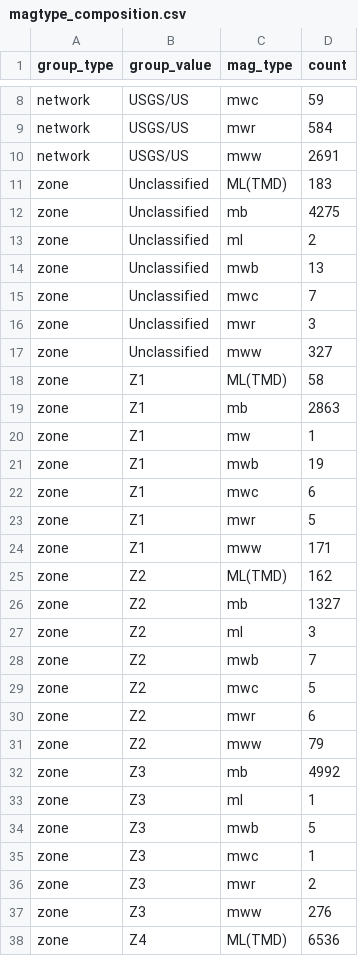
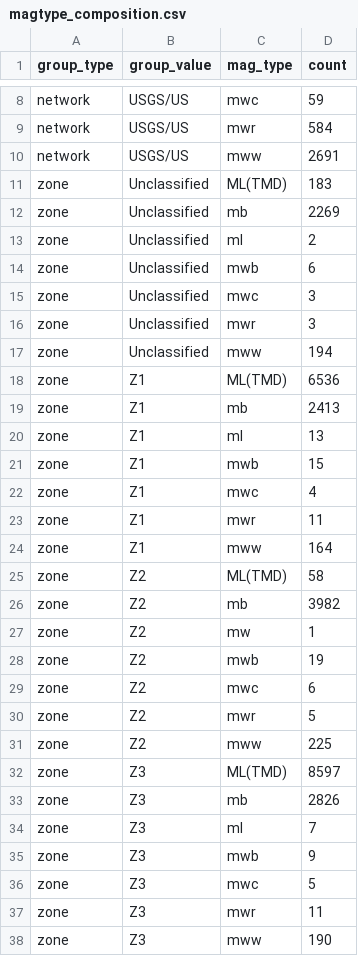
Before and after one commit to maypccp19-glitch/thesis_draft, a CSV file: reports/magtype_composition.csv, drawn as a sheet; only a part is shown, gaps mark what is left out; the diff covers the shown part only.

```diff
--- a/reports/magtype_composition.csv
+++ b/reports/magtype_composition.csv
@@ -11,28 +11,28 @@ network,USGS/US,mww,2691
 zone,Unclassified,ML(TMD),183
-zone,Unclassified,mb,4275
+zone,Unclassified,mb,2269
 zone,Unclassified,ml,2
-zone,Unclassified,mwb,13
-zone,Unclassified,mwc,7
+zone,Unclassified,mwb,6
+zone,Unclassified,mwc,3
 zone,Unclassified,mwr,3
-zone,Unclassified,mww,327
-zone,Z1,ML(TMD),58
-zone,Z1,mb,2863
-zone,Z1,mw,1
-zone,Z1,mwb,19
-zone,Z1,mwc,6
-zone,Z1,mwr,5
-zone,Z1,mww,171
-zone,Z2,ML(TMD),162
-zone,Z2,mb,1327
-zone,Z2,ml,3
-zone,Z2,mwb,7
-zone,Z2,mwc,5
-zone,Z2,mwr,6
-zone,Z2,mww,79
-zone,Z3,mb,4992
-zone,Z3,ml,1
-zone,Z3,mwb,5
-zone,Z3,mwc,1
-zone,Z3,mwr,2
-zone,Z3,mww,276
-zone,Z4,ML(TMD),6536
+zone,Unclassified,mww,194
+zone,Z1,ML(TMD),6536
+zone,Z1,mb,2413
+zone,Z1,ml,13
+zone,Z1,mwb,15
+zone,Z1,mwc,4
+zone,Z1,mwr,11
+zone,Z1,mww,164
+zone,Z2,ML(TMD),58
+zone,Z2,mb,3982
+zone,Z2,mw,1
+zone,Z2,mwb,19
+zone,Z2,mwc,6
+zone,Z2,mwr,5
+zone,Z2,mww,225
+zone,Z3,ML(TMD),8597
+zone,Z3,mb,2826
+zone,Z3,ml,7
+zone,Z3,mwb,9
+zone,Z3,mwc,5
+zone,Z3,mwr,11
+zone,Z3,mww,190
```
Also changed, not shown: 1 added row, 4 removed rows and 21 edited cells elsewhere in this file, reports/candidate_mainshocks.csv, reports/completeness_over_time.csv, 16 other files.
